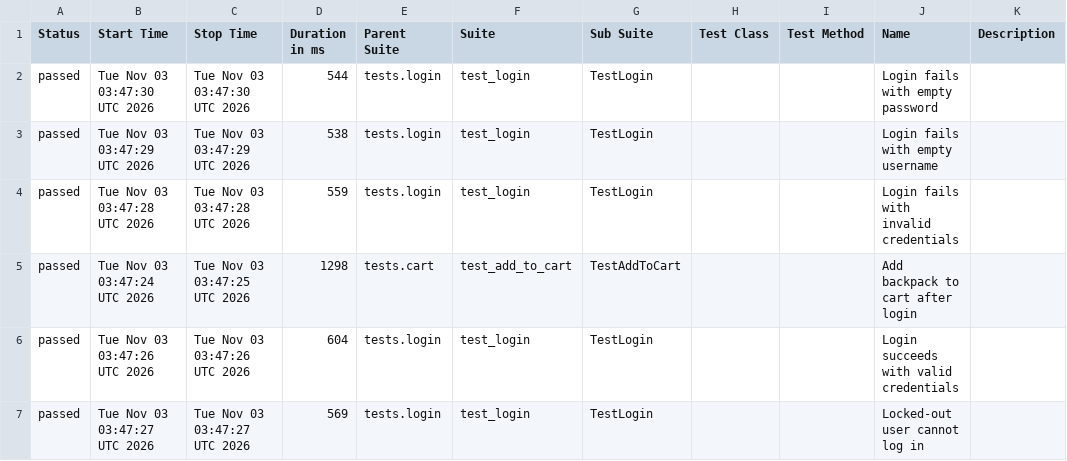
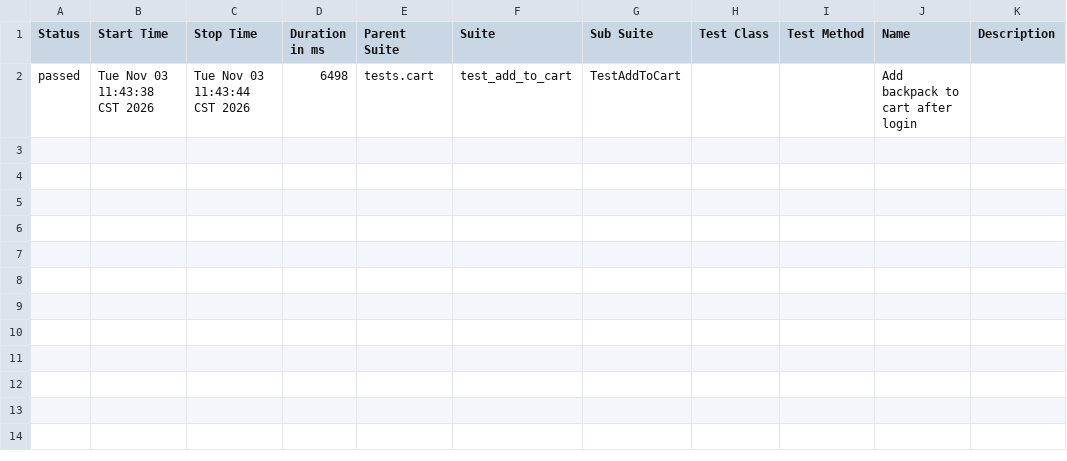
Before and after one commit to Emily8801/uu-automation-framework, a CSV file: data/suites.csv, drawn as a sheet.

```diff
--- a/data/suites.csv
+++ b/data/suites.csv
@@ -1,7 +1,2 @@
 "Status","Start Time","Stop Time","Duration in ms","Parent Suite","Suite","Sub Suite","Test Class","Test Method","Name","Description"
-"passed","Tue Nov 03 03:47:30 UTC 2026","Tue Nov 03 03:47:30 UTC 2026","544","tests.login","test_login","TestLogin","","","Login fails with empty password",""
-"passed","Tue Nov 03 03:47:29 UTC 2026","Tue Nov 03 03:47:29 UTC 2026","538","tests.login","test_login","TestLogin","","","Login fails with empty username",""
-"passed","Tue Nov 03 03:47:28 UTC 2026","Tue Nov 03 03:47:28 UTC 2026","559","tests.login","test_login","TestLogin","","","Login fails with invalid credentials",""
-"passed","Tue Nov 03 03:47:24 UTC 2026","Tue Nov 03 03:47:25 UTC 2026","1298","tests.cart","test_add_to_cart","TestAddToCart","","","Add backpack to cart after login",""
-"passed","Tue Nov 03 03:47:26 UTC 2026","Tue Nov 03 03:47:26 UTC 2026","604","tests.login","test_login","TestLogin","","","Login succeeds with valid credentials",""
-"passed","Tue Nov 03 03:47:27 UTC 2026","Tue Nov 03 03:47:27 UTC 2026","569","tests.login","test_login","TestLogin","","","Locked-out user cannot log in",""
+"passed","Tue Nov 03 11:43:38 CST 2026","Tue Nov 03 11:43:44 CST 2026","6498","tests.cart","test_add_to_cart","TestAddToCart","","","Add backpack to cart after login",""
```
Also changed, not shown: 32 other files.
